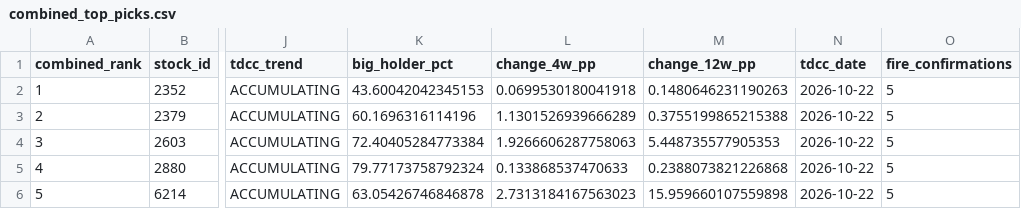
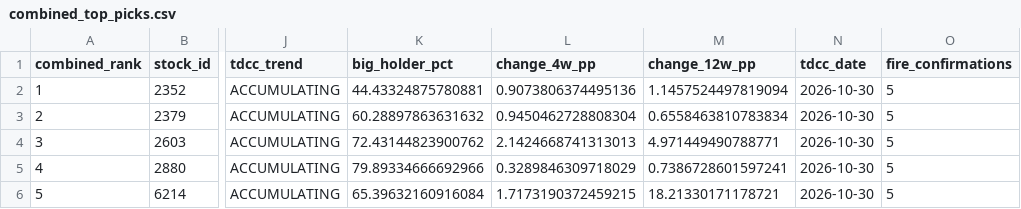
Before and after one commit to seagate1021-code/taiwan-stock-radar, a CSV file: data/history/combined_top_picks.csv, drawn as a sheet; only a part is shown, gaps mark what is left out; the diff names each change by its address in the sheet, - before the commit and + after, or states it on an @@ line.

```diff
--- a/data/history/combined_top_picks.csv
+++ b/data/history/combined_top_picks.csv
-K2 (big_holder_pct): 43.60042042345153
+K2 (big_holder_pct): 44.43324875780881
-L2 (change_4w_pp): 0.0699530180041918
+L2 (change_4w_pp): 0.9073806374495136
-M2 (change_12w_pp): 0.1480646231190263
+M2 (change_12w_pp): 1.1457524497819094
-N2:N6 (tdcc_date): 2026-10-22
+N2:N6 (tdcc_date): 2026-10-30
-K3 (big_holder_pct): 60.1696316114196
+K3 (big_holder_pct): 60.28897863631632
-L3 (change_4w_pp): 1.1301526939666289
+L3 (change_4w_pp): 0.9450462728808304
-M3 (change_12w_pp): 0.3755199865215388
+M3 (change_12w_pp): 0.6558463810783834
-K4 (big_holder_pct): 72.40405284773384
+K4 (big_holder_pct): 72.43144823900762
-L4 (change_4w_pp): 1.9266606287758063
+L4 (change_4w_pp): 2.1424668741313013
-M4 (change_12w_pp): 5.448735577905353
+M4 (change_12w_pp): 4.971449490788771
-K5 (big_holder_pct): 79.77173758792324
+K5 (big_holder_pct): 79.89334666692966
-L5 (change_4w_pp): 0.133868537470633
+L5 (change_4w_pp): 0.3289846309718029
-M5 (change_12w_pp): 0.2388073821226868
+M5 (change_12w_pp): 0.7386728601597241
-K6 (big_holder_pct): 63.05426746846878
+K6 (big_holder_pct): 65.39632160916084
-L6 (change_4w_pp): 2.7313184167563023
+L6 (change_4w_pp): 1.7173190372459215
-M6 (change_12w_pp): 15.959660107559898
+M6 (change_12w_pp): 18.21330171178721
```
Also changed, not shown: data/history/combined_picks_history.csv, data/history/tdcc_analysis.csv, 1 other file.
